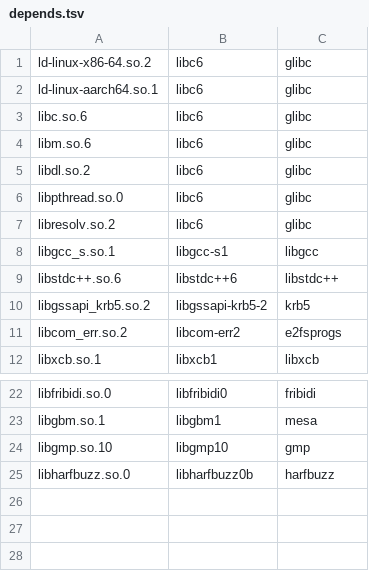
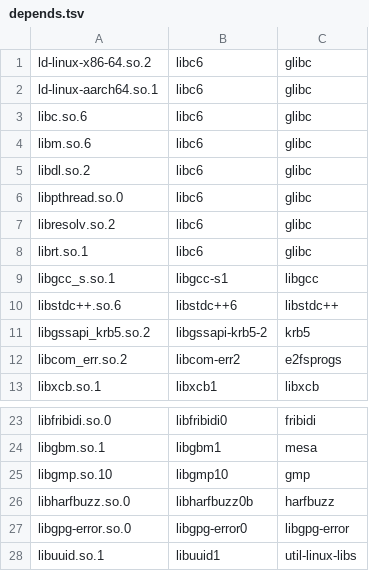
Before and after one commit to ELY-Open-Source/ElyOffice, a TSV file: packaging/linux/depends.tsv, drawn as a sheet; only a part is shown, gaps mark what is left out; the diff names each change by its address in the sheet, - before the commit and + after, or states it on an @@ line.

Commit message:
Linux engines from AlmaLinux 8: cairo RUNPATH by resolved path, EL8 system libraries, Debian 11 from the archive (R12.30)

```diff
--- a/packaging/linux/depends.tsv
+++ b/packaging/linux/depends.tsv
+row 8: librt.so.1 | libc6 | glibc
+row 27: libgpg-error.so.0 | libgpg-error0 | libgpg-error
+row 28: libuuid.so.1 | libuuid1 | util-linux-libs
```
Also changed, not shown: 5 other files.
